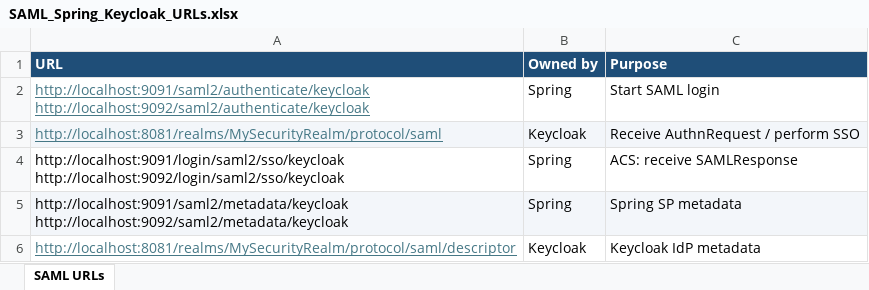
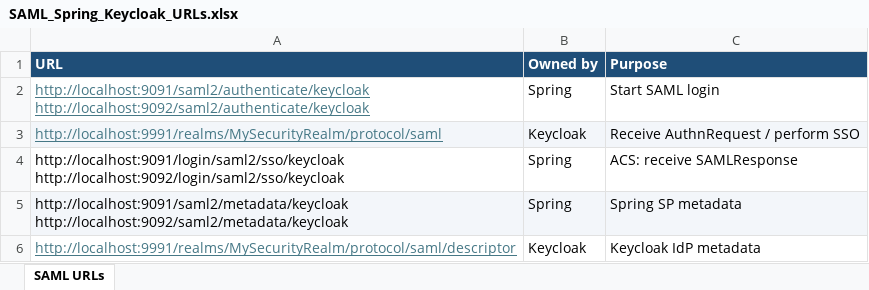
Before and after one commit to yunpengliDataScience/SpringBoot_SAML_Keycloak_Demo, an Excel workbook: Docs/SAML_Spring_Keycloak_URLs.xlsx, sheet SAML URLs, drawn as a sheet; values as stored, in another font and other column widths than the file's, no borders; table styles not drawn; the diff names each change by its address in the sheet, - before the commit and + after, or states it on an @@ line.

Commit message:
1. Changed Keycloak port 2. Updated docs

```diff
--- a/Docs/SAML_Spring_Keycloak_URLs.xlsx (sheet SAML URLs)
+++ b/Docs/SAML_Spring_Keycloak_URLs.xlsx (sheet SAML URLs)
-A3 (URL): http://localhost:8081/realms/MySecurityRealm/protocol/saml
+A3 (URL): http://localhost:9991/realms/MySecurityRealm/protocol/saml
-A6 (URL): http://localhost:8081/realms/MySecurityRealm/protocol/saml/descriptor
+A6 (URL): http://localhost:9991/realms/MySecurityRealm/protocol/saml/descriptor
```
Also changed, not shown: 10 other files.
